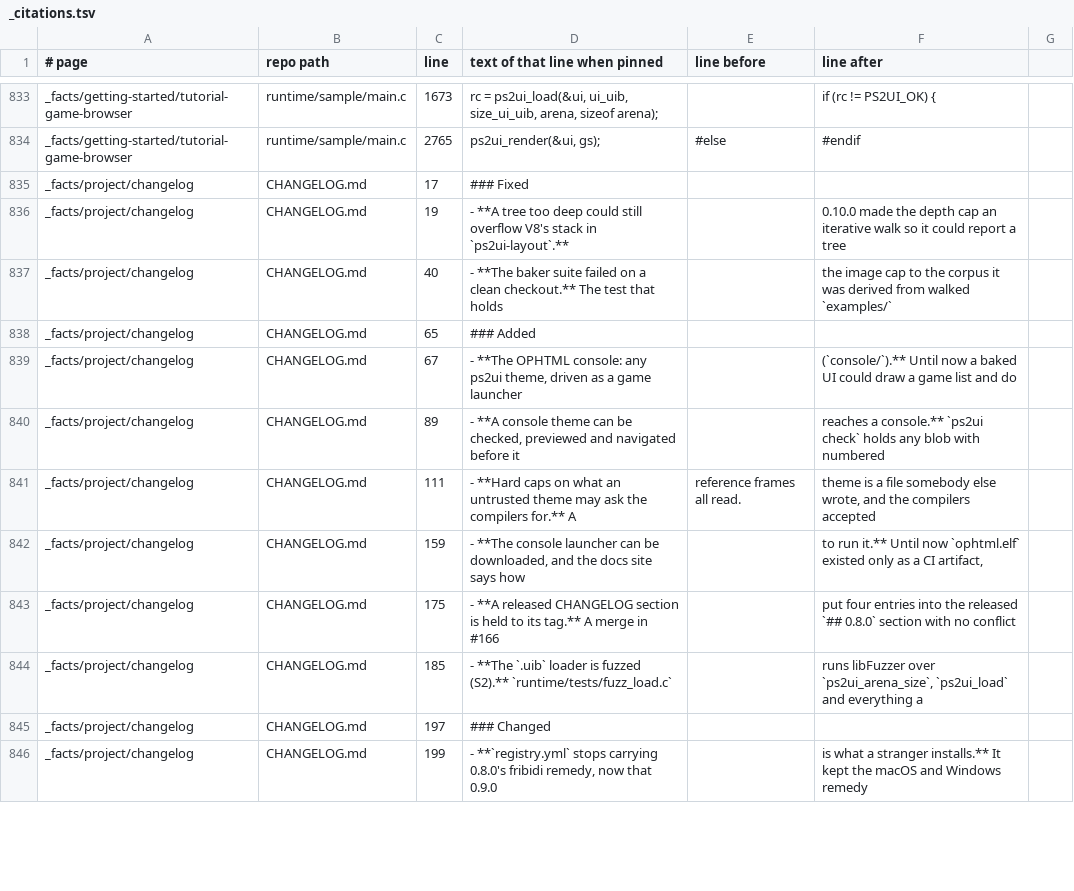
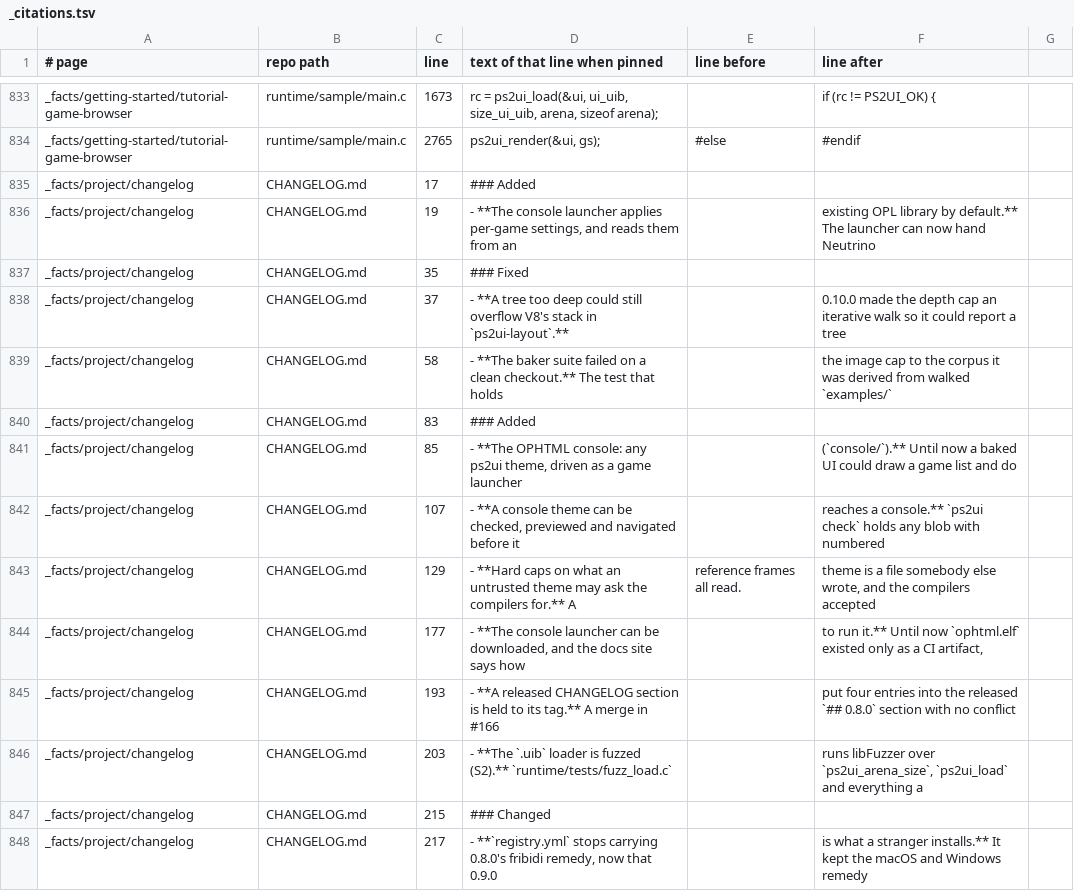
Before and after one commit to coffeedevsolutions/OPHTML, a TSV file: docs/site/_citations.tsv, drawn as a sheet; only a part is shown, gaps mark what is left out; the diff covers the shown part only.

```diff
--- a/docs/site/_citations.tsv
+++ b/docs/site/_citations.tsv
@@ -841,13 +841,15 @@ _facts/getting-started/tutorial-game-browser	runtime/sample/main.c	1673	    rc =
 _facts/getting-started/tutorial-game-browser	runtime/sample/main.c	2765	        ps2ui_render(&ui, gs);	#else	#endif
-_facts/project/changelog	CHANGELOG.md	17	### Fixed		
-_facts/project/changelog	CHANGELOG.md	19	- **A tree too deep could still overflow V8's stack in `ps2ui-layout`.**		  0.10.0 made the depth cap an iterative walk so it could report a tree
-_facts/project/changelog	CHANGELOG.md	40	- **The baker suite failed on a clean checkout.** The test that holds		  the image cap to the corpus it was derived from walked `examples/`
-_facts/project/changelog	CHANGELOG.md	65	### Added		
-_facts/project/changelog	CHANGELOG.md	67	- **The OPHTML console: any ps2ui theme, driven as a game launcher		  (`console/`).** Until now a baked UI could draw a game list and do
-_facts/project/changelog	CHANGELOG.md	89	- **A console theme can be checked, previewed and navigated before it		  reaches a console.** `ps2ui check` holds any blob with numbered
-_facts/project/changelog	CHANGELOG.md	111	- **Hard caps on what an untrusted theme may ask the compilers for.** A	  reference frames all read.	  theme is a file somebody else wrote, and the compilers accepted
-_facts/project/changelog	CHANGELOG.md	159	- **The console launcher can be downloaded, and the docs site says how		  to run it.** Until now `ophtml.elf` existed only as a CI artifact,
-_facts/project/changelog	CHANGELOG.md	175	- **A released CHANGELOG section is held to its tag.** A merge in #166		  put four entries into the released `## 0.8.0` section with no conflict
-_facts/project/changelog	CHANGELOG.md	185	- **The `.uib` loader is fuzzed (S2).** `runtime/tests/fuzz_load.c`		  runs libFuzzer over `ps2ui_arena_size`, `ps2ui_load` and everything a
-_facts/project/changelog	CHANGELOG.md	197	### Changed		
-_facts/project/changelog	CHANGELOG.md	199	- **`registry.yml` stops carrying 0.8.0's fribidi remedy, now that 0.9.0		  is what a stranger installs.** It kept the macOS and Windows remedy
+_facts/project/changelog	CHANGELOG.md	17	### Added		
+_facts/project/changelog	CHANGELOG.md	19	- **The console launcher applies per-game settings, and reads them from an		  existing OPL library by default.** The launcher can now hand Neutrino
+_facts/project/changelog	CHANGELOG.md	35	### Fixed		
+_facts/project/changelog	CHANGELOG.md	37	- **A tree too deep could still overflow V8's stack in `ps2ui-layout`.**		  0.10.0 made the depth cap an iterative walk so it could report a tree
+_facts/project/changelog	CHANGELOG.md	58	- **The baker suite failed on a clean checkout.** The test that holds		  the image cap to the corpus it was derived from walked `examples/`
+_facts/project/changelog	CHANGELOG.md	83	### Added		
+_facts/project/changelog	CHANGELOG.md	85	- **The OPHTML console: any ps2ui theme, driven as a game launcher		  (`console/`).** Until now a baked UI could draw a game list and do
+_facts/project/changelog	CHANGELOG.md	107	- **A console theme can be checked, previewed and navigated before it		  reaches a console.** `ps2ui check` holds any blob with numbered
+_facts/project/changelog	CHANGELOG.md	129	- **Hard caps on what an untrusted theme may ask the compilers for.** A	  reference frames all read.	  theme is a file somebody else wrote, and the compilers accepted
+_facts/project/changelog	CHANGELOG.md	177	- **The console launcher can be downloaded, and the docs site says how		  to run it.** Until now `ophtml.elf` existed only as a CI artifact,
+_facts/project/changelog	CHANGELOG.md	193	- **A released CHANGELOG section is held to its tag.** A merge in #166		  put four entries into the released `## 0.8.0` section with no conflict
+_facts/project/changelog	CHANGELOG.md	203	- **The `.uib` loader is fuzzed (S2).** `runtime/tests/fuzz_load.c`		  runs libFuzzer over `ps2ui_arena_size`, `ps2ui_load` and everything a
+_facts/project/changelog	CHANGELOG.md	215	### Changed		
+_facts/project/changelog	CHANGELOG.md	217	- **`registry.yml` stops carrying 0.8.0's fribidi remedy, now that 0.9.0		  is what a stranger installs.** It kept the macOS and Windows remedy
```
Also changed, not shown: 57 edited cells elsewhere in this file, 16 other files.
